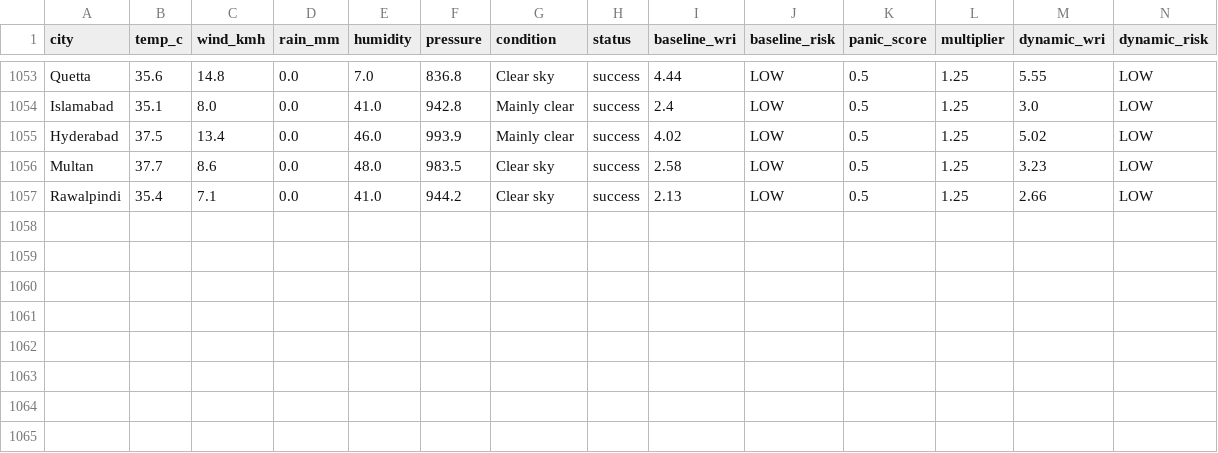
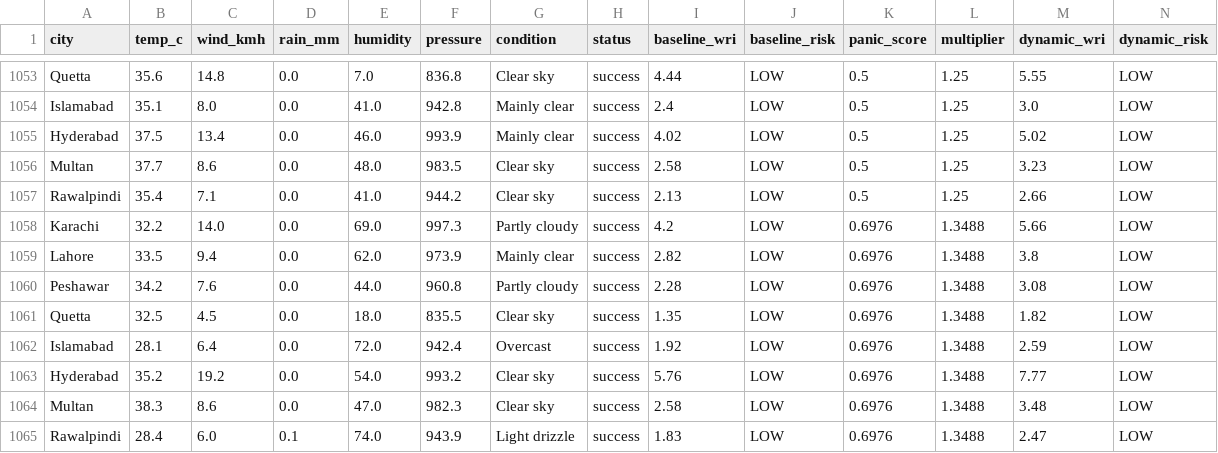
Before and after one commit to baighafsa/pakistan-disaster-forecasting, a CSV file: data/30day_wri_tracking.csv, drawn as a sheet; only a part is shown, gaps mark what is left out; rows hold the shown columns only; the diff names each change by its address in the sheet, - before the commit and + after, or states it on an @@ line.

```diff
--- a/data/30day_wri_tracking.csv
+++ b/data/30day_wri_tracking.csv
+row 1058: Karachi | 32.2 | 14.0 | 0.0 | 69.0 | 997.3 | Partly cloudy | success | 4.2 | LOW | 0.6976 | 1.3488 | 5.66 | LOW
+row 1059: Lahore | 33.5 | 9.4 | 0.0 | 62.0 | 973.9 | Mainly clear | success | 2.82 | LOW | 0.6976 | 1.3488 | 3.8 | LOW
+row 1060: Peshawar | 34.2 | 7.6 | 0.0 | 44.0 | 960.8 | Partly cloudy | success | 2.28 | LOW | 0.6976 | 1.3488 | 3.08 | LOW
+row 1061: Quetta | 32.5 | 4.5 | 0.0 | 18.0 | 835.5 | Clear sky | success | 1.35 | LOW | 0.6976 | 1.3488 | 1.82 | LOW
+row 1062: Islamabad | 28.1 | 6.4 | 0.0 | 72.0 | 942.4 | Overcast | success | 1.92 | LOW | 0.6976 | 1.3488 | 2.59 | LOW
+row 1063: Hyderabad | 35.2 | 19.2 | 0.0 | 54.0 | 993.2 | Clear sky | success | 5.76 | LOW | 0.6976 | 1.3488 | 7.77 | LOW
+row 1064: Multan | 38.3 | 8.6 | 0.0 | 47.0 | 982.3 | Clear sky | success | 2.58 | LOW | 0.6976 | 1.3488 | 3.48 | LOW
+row 1065: Rawalpindi | 28.4 | 6.0 | 0.1 | 74.0 | 943.9 | Light drizzle | success | 1.83 | LOW | 0.6976 | 1.3488 | 2.47 | LOW
```
Also changed, not shown: data/daily_alerts.csv, 1 other file.
